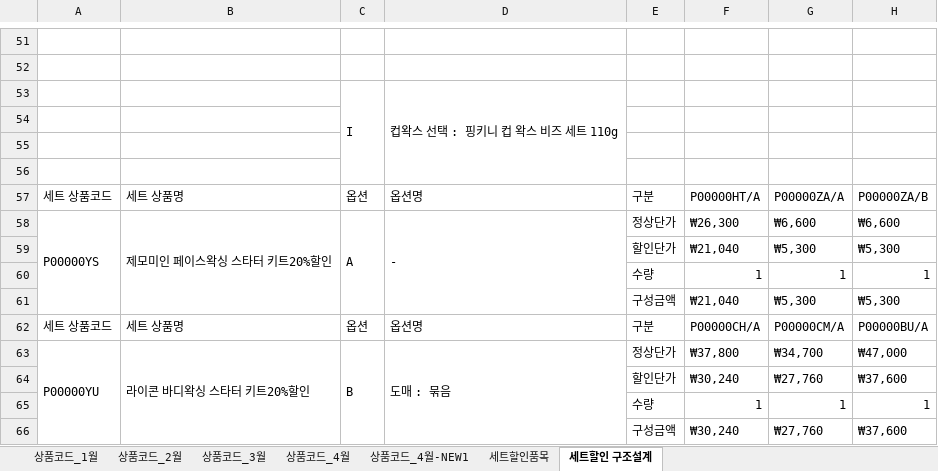
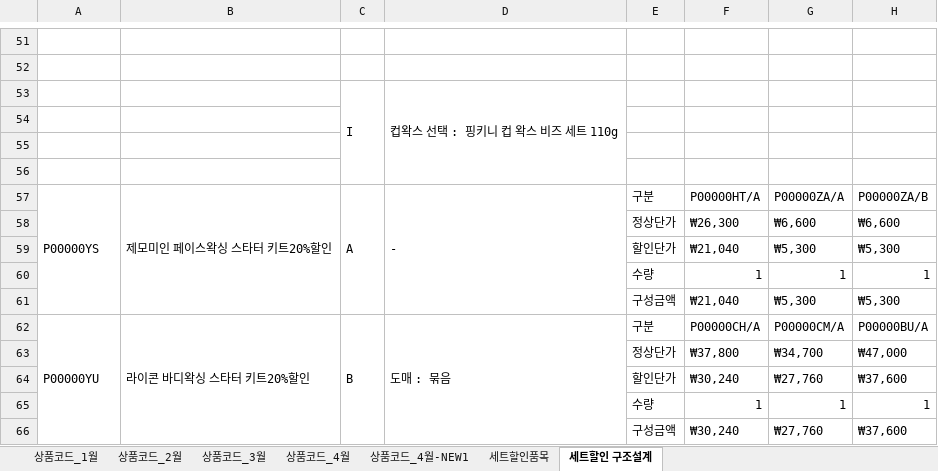
Before and after one commit to aim2nasa/catchup, an Excel workbook: docs/상품출고&순이익(2026)_NEW1_cafe24_1to1_checked_with_U_sales_v6.xlsx, sheet 세트할인 구조설계, drawn as a sheet; only a part is shown, gaps mark what is left out; values as stored, in another font and other column widths than the file's, no cell formats; removed rows and columns are numbered as before the commit, all else as after; the diff covers the shown part only; the diff names each change by its address in the sheet, - before the commit and + after, or states it on an @@ line.

Commit message:
세트할인 구조설계 표시 양식 정리

```diff
--- a/docs/상품출고&순이익(2026)_NEW1_cafe24_1to1_checked_with_U_sales_v6.xlsx (sheet 세트할인 구조설계)
+++ b/docs/상품출고&순이익(2026)_NEW1_cafe24_1to1_checked_with_U_sales_v6.xlsx (sheet 세트할인 구조설계)
-A57: 세트 상품코드
+A57: P00000YS
+A57:A61 merged
-B57: 세트 상품명
+B57: 제모미인 페이스왁싱 스타터 키트20%할인
+B57:B61 merged
-C57: 옵션
+C57: A
+C57:C61 merged
-D57: 옵션명
+D57: -
+D57:D61 merged
-A58: P00000YS
+A58: (empty)
-A58:A61 merged
-B58: 제모미인 페이스왁싱 스타터 키트20%할인
+B58: (empty)
-B58:B61 merged
-C58: A
+C58: (empty)
-C58:C61 merged
-D58: -
+D58: (empty)
-D58:D61 merged
-A62: 세트 상품코드
+A62: P00000YU
+A62:A66 merged
-B62: 세트 상품명
+B62: 라이콘 바디왁싱 스타터 키트20%할인
+B62:B66 merged
-C62: 옵션
+C62: B
+C62:C66 merged
-D62: 옵션명
+D62: 도매 : 묶음
+D62:D66 merged
-A63: P00000YU
+A63: (empty)
-A63:A66 merged
-B63: 라이콘 바디왁싱 스타터 키트20%할인
+B63: (empty)
-B63:B66 merged
-C63: B
+C63: (empty)
-C63:C66 merged
-D63: 도매 : 묶음
+D63: (empty)
-D63:D66 merged
```
Also changed, not shown: 2 added rows, 2 removed rows and 9 edited cells elsewhere in this sheet, cell formats, formulas that keep their value.
